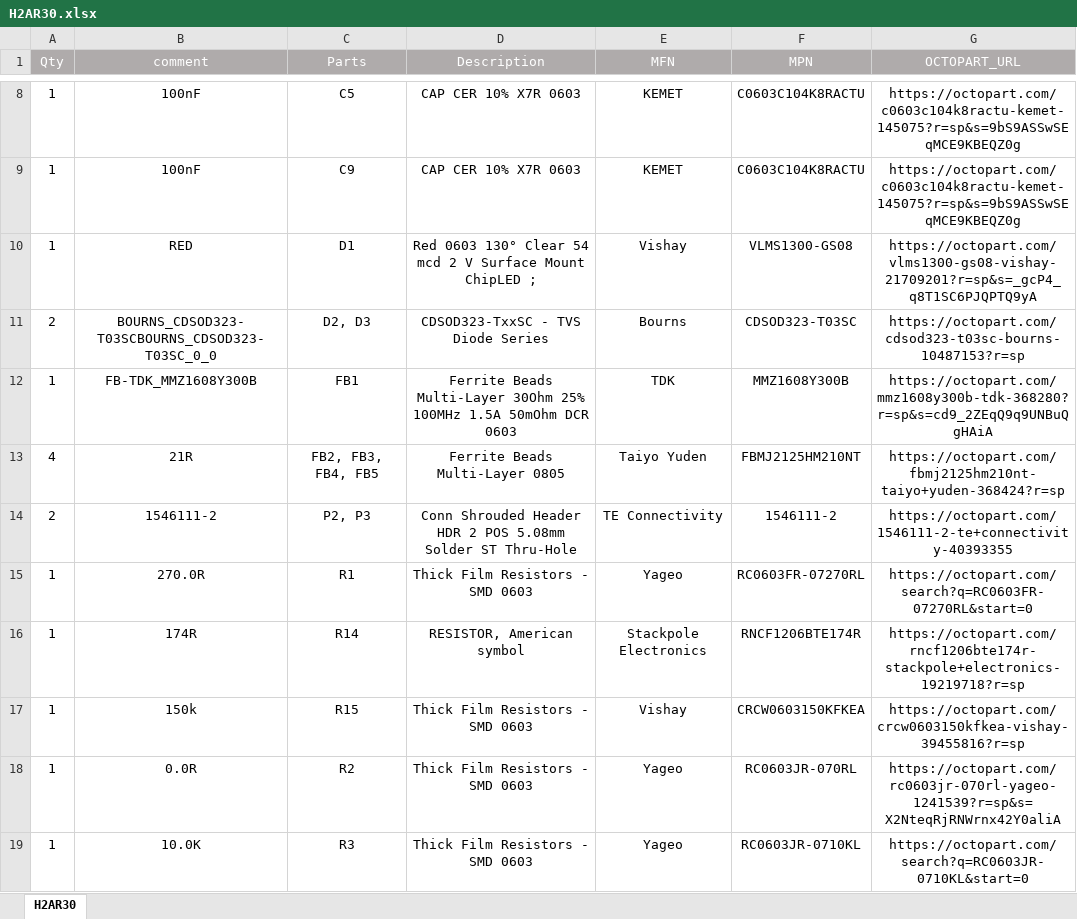
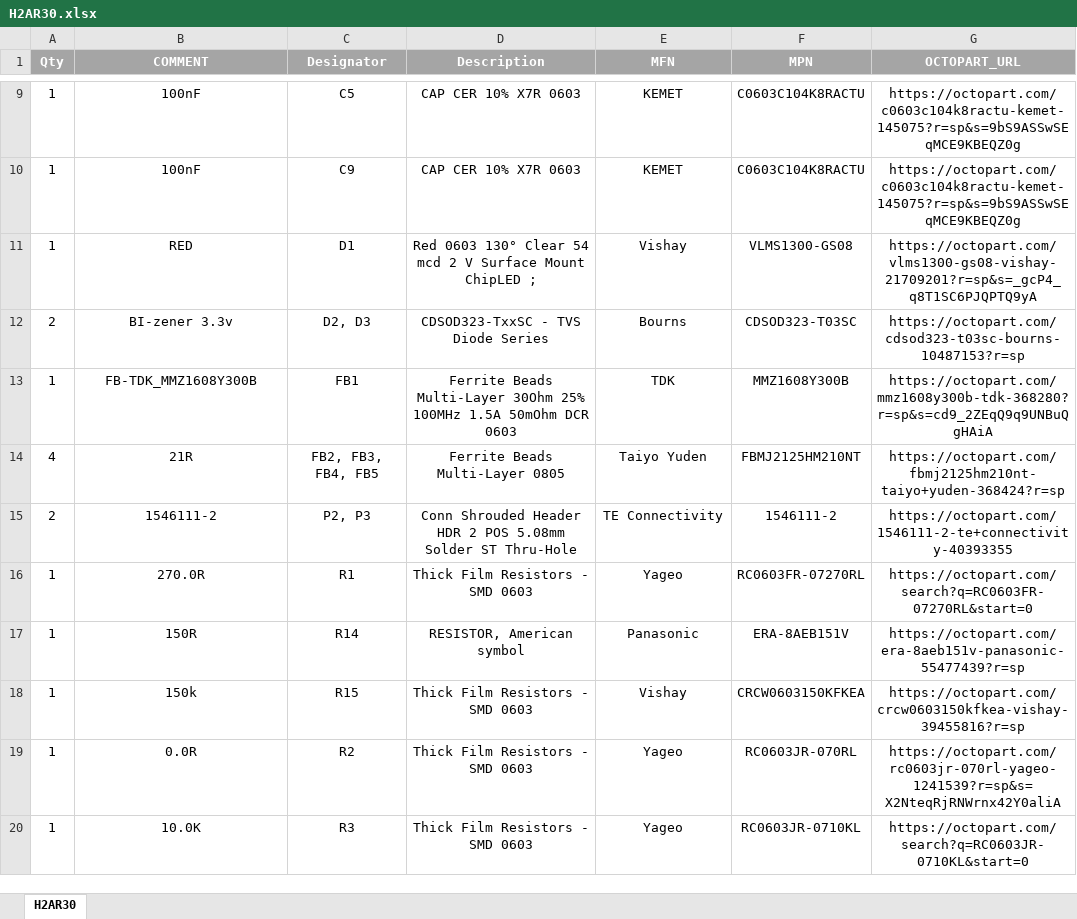
Before and after one commit to HexabitzPlatform/H2AR3x-Hardware, an Excel workbook: H2AR30/Release/BOM/H2AR30.xlsx, sheet H2AR30, drawn as a sheet; only a part is shown, gaps mark what is left out; values as stored, in another font and other column widths than the file's, no borders; addresses are those after the commit; the diff covers the shown part only; the diff names each change by its address in the sheet, - before the commit and + after, or states it on an @@ line.

Commit message:
no message

```diff
--- a/H2AR30/Release/BOM/H2AR30.xlsx (sheet H2AR30)
+++ b/H2AR30/Release/BOM/H2AR30.xlsx (sheet H2AR30)
-A1:G1 bold: off
+A1:G1 bold: on
-B1: comment
+B1: COMMENT
-C1: Parts
+C1: Designator
-B12 (COMMENT): BOURNS_CDSOD323-T03SCBOURNS_CDSOD323-T03SC_0_0
+B12 (COMMENT): BI-zener 3.3v
-B17 (COMMENT): 174R
+B17 (COMMENT): 150R
-E17 (MFN): Stackpole Electronics
+E17 (MFN): Panasonic
-F17 (MPN): RNCF1206BTE174R
+F17 (MPN): ERA-8AEB151V
-G17 (OCTOPART_URL): https://octopart.com/rncf1206bte174r-stackpole+electronics-19219718?r=sp
+G17 (OCTOPART_URL): https://octopart.com/era-8aeb151v-panasonic-55477439?r=sp
```
Also changed, not shown: 1 added row, 10 edited cells and cell formats elsewhere in this sheet.
